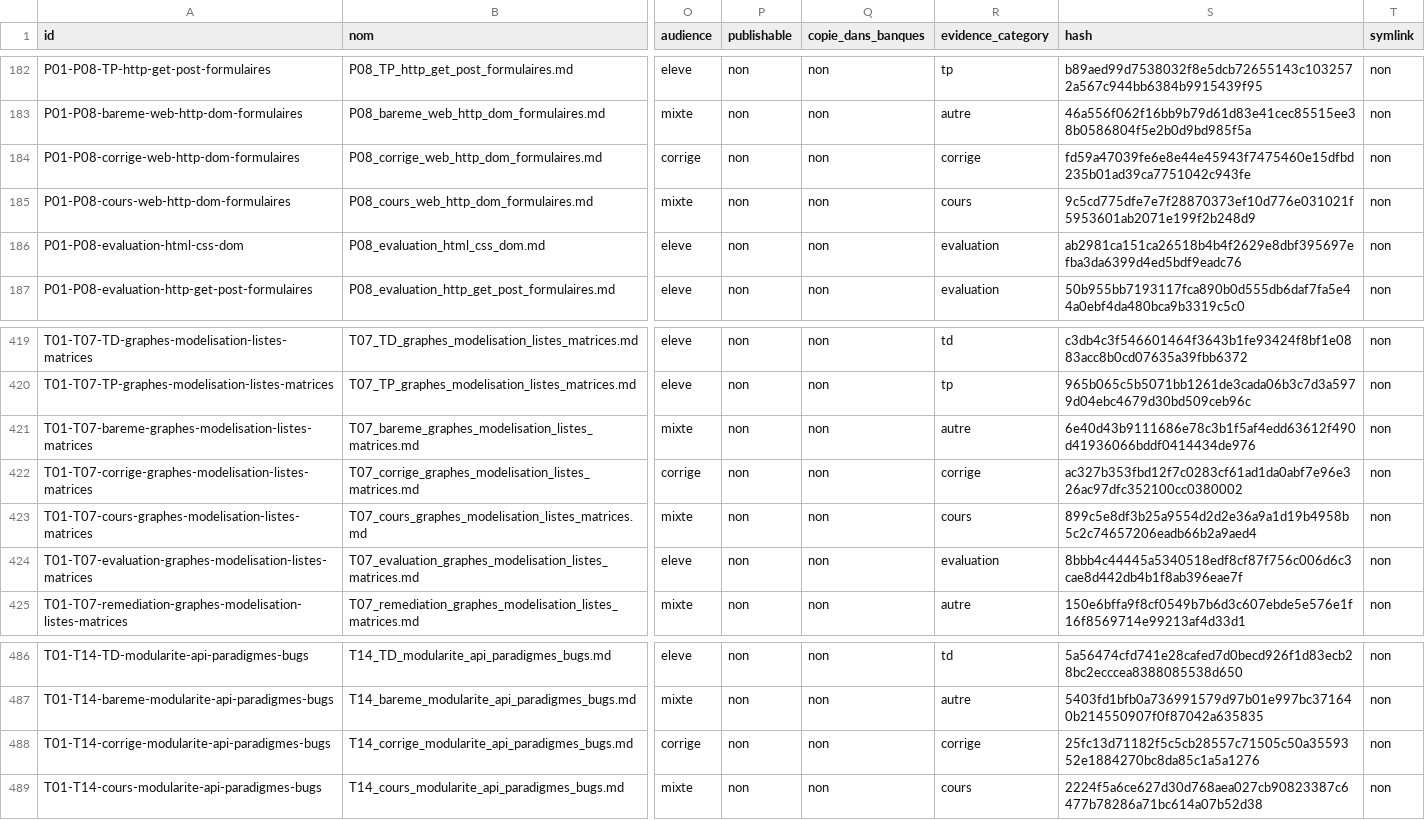
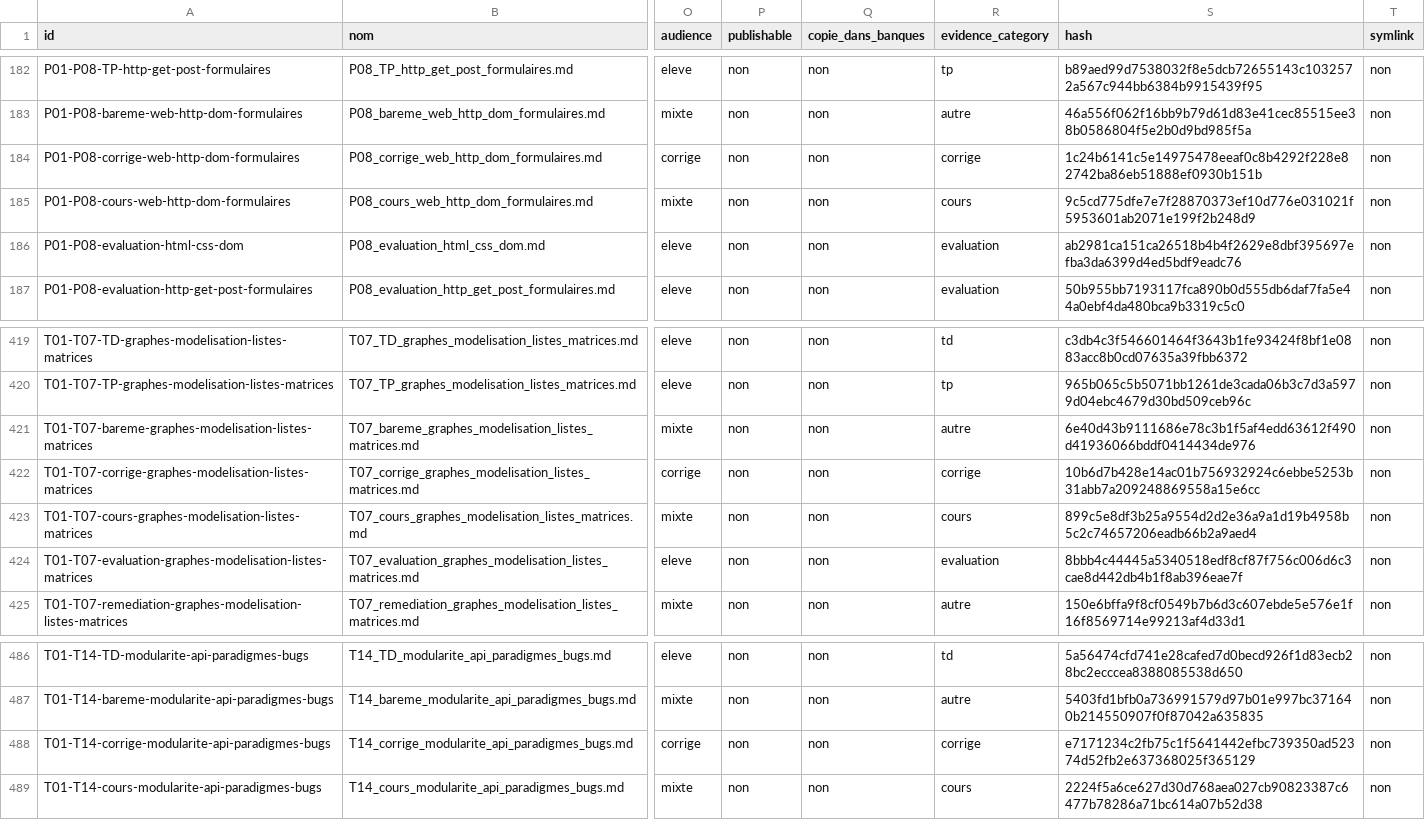
Before and after one commit to cyranoaladin/NSI, a CSV file: manifest.csv, drawn as a sheet; only a part is shown, gaps mark what is left out; the diff names each change by its address in the sheet, - before the commit and + after, or states it on an @@ line.

```diff
--- a/manifest.csv
+++ b/manifest.csv
-S184 (hash): fd59a47039fe6e8e44e45943f7475460e15dfbd235b01ad39ca7751042c943fe
+S184 (hash): 1c24b6141c5e14975478eeaf0c8b4292f228e82742ba86eb51888ef0930b151b
-S422 (hash): ac327b353fbd12f7c0283cf61ad1da0abf7e96e326ac97dfc352100cc0380002
+S422 (hash): 10b6d7b428e14ac01b756932924c6ebbe5253b31abb7a209248869558a15e6cc
-S488 (hash): 25fc13d71182f5c5cb28557c71505c50a3559352e1884270bc8da85c1a5a1276
+S488 (hash): e7171234c2fb75c1f5641442efbc739350ad52374d52fb2e637368025f365129
```
Also changed, not shown: manifest_tooling.csv, 8 other files.
